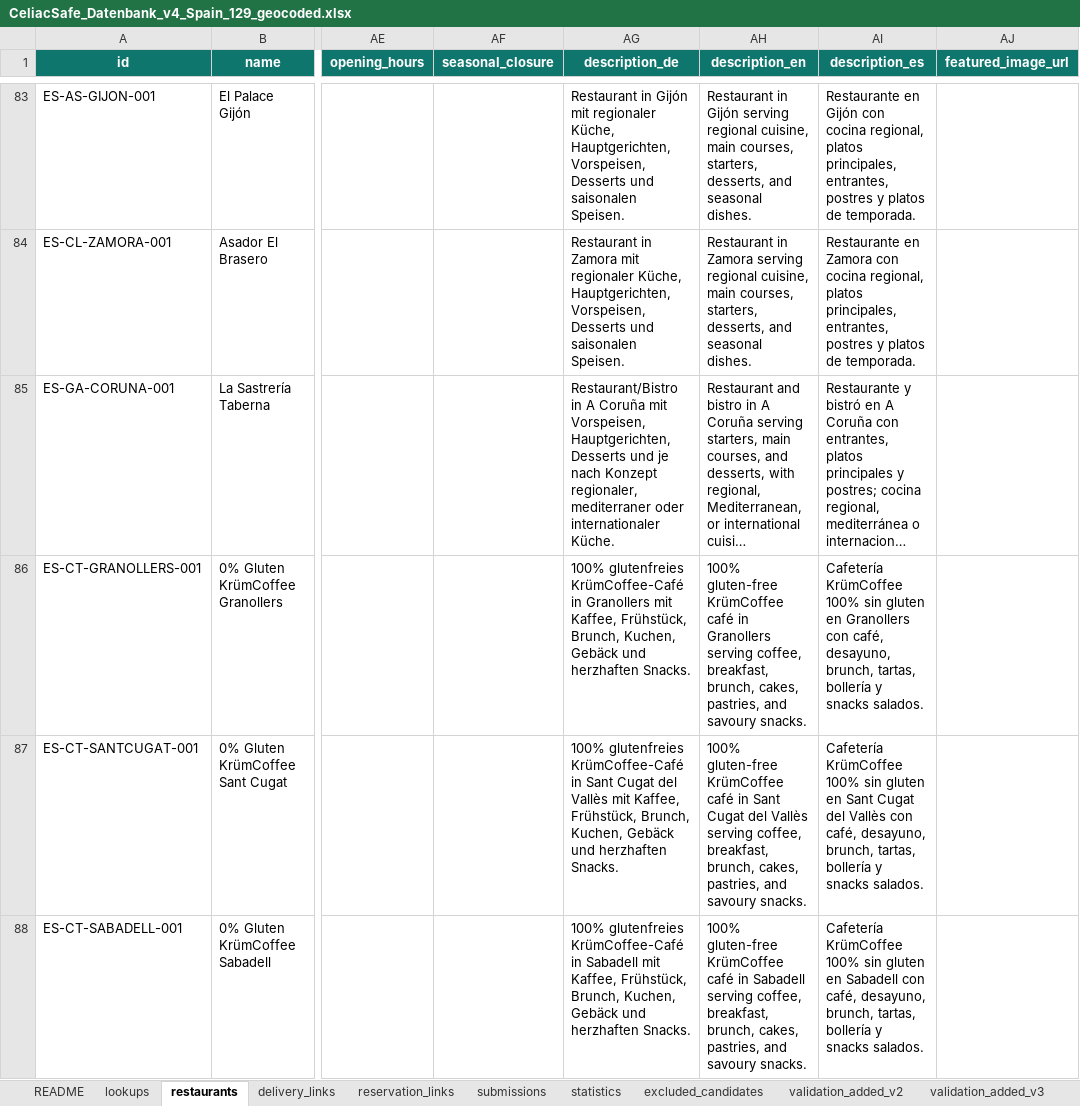
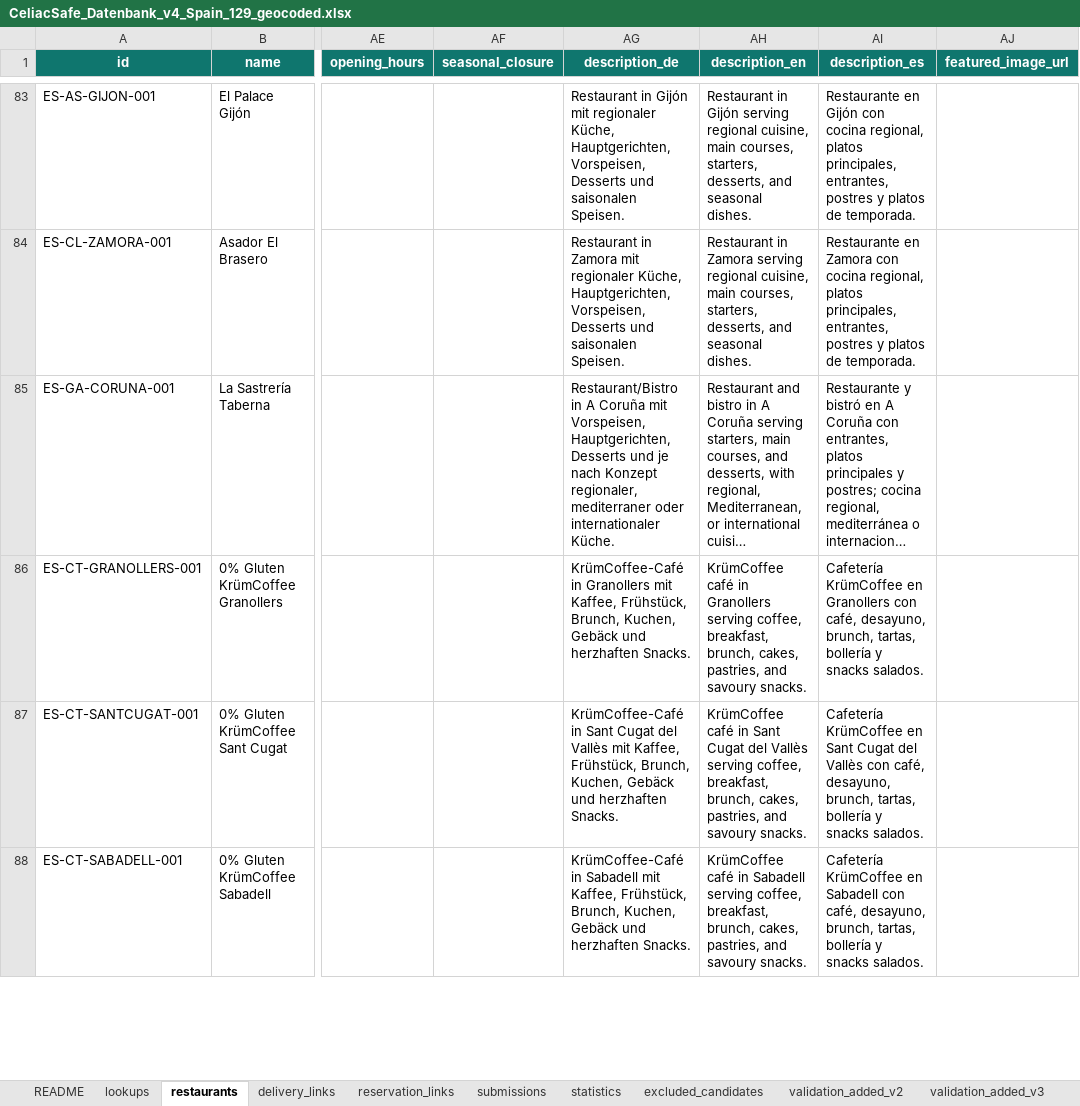
Before and after one commit to CeliacSafe/celiacsafe, an Excel workbook: data-source/CeliacSafe_Datenbank_v4_Spain_129_geocoded.xlsx, sheet restaurants, drawn as a sheet; only a part is shown, gaps mark what is left out; long unchanged cells end in …; values as stored, in another font and other column widths than the file's, no borders; the diff covers the shown part only; the diff names each change by its address in the sheet, - before the commit and + after, or states it on an @@ line.

```diff
--- a/data-source/CeliacSafe_Datenbank_v4_Spain_129_geocoded.xlsx (sheet restaurants)
+++ b/data-source/CeliacSafe_Datenbank_v4_Spain_129_geocoded.xlsx (sheet restaurants)
-AG86 (description_de): 100% glutenfreies KrümCoffee-Café in…
+AG86 (description_de): KrümCoffee-Café in…
-AH86 (description_en): 100% gluten-free KrümCoffee café…
+AH86 (description_en): KrümCoffee café…
-AI86 (description_es): Cafetería KrümCoffee 100% sin gluten en Granollers…
+AI86 (description_es): Cafetería KrümCoffee en Granollers…
-AG87 (description_de): 100% glutenfreies KrümCoffee-Café in…
+AG87 (description_de): KrümCoffee-Café in…
-AH87 (description_en): 100% gluten-free KrümCoffee café…
+AH87 (description_en): KrümCoffee café…
-AI87 (description_es): Cafetería KrümCoffee 100% sin gluten en Sant…
+AI87 (description_es): Cafetería KrümCoffee en Sant…
-AG88 (description_de): 100% glutenfreies KrümCoffee-Café in…
+AG88 (description_de): KrümCoffee-Café in…
-AH88 (description_en): 100% gluten-free KrümCoffee café…
+AH88 (description_en): KrümCoffee café…
-AI88 (description_es): Cafetería KrümCoffee 100% sin gluten en Sabadell…
+AI88 (description_es): Cafetería KrümCoffee en Sabadell…
```
Also changed, not shown: 9 edited cells elsewhere in this sheet, data-source/CeliacSafe_Datenbank_v4_Germany_Delta_Consolidated_geocoded.xlsx, 34 other files.
